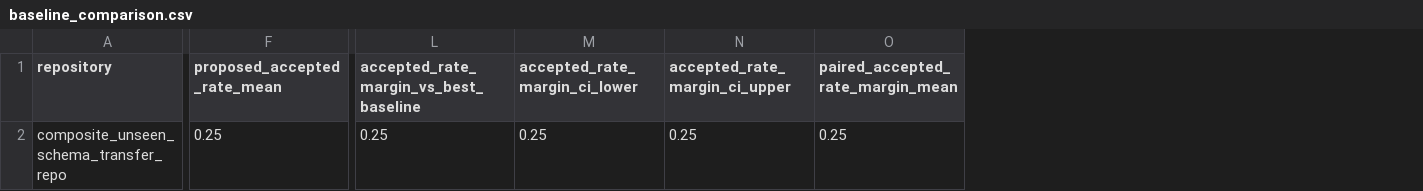
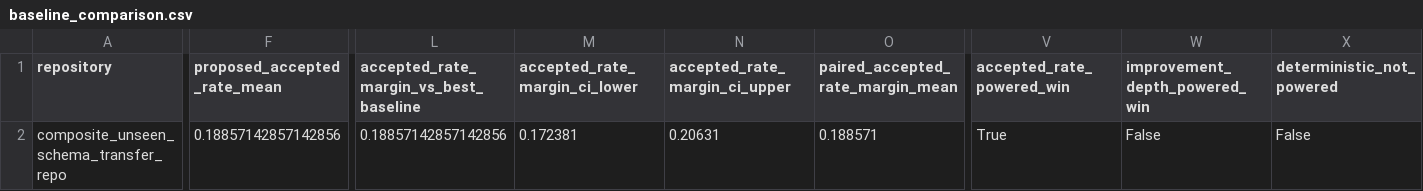
Before and after one commit to sunghunkwag/self-improving-research-kernel, a CSV file: reports/rsi_experiments/unseen_multi_transfer/latest/baseline_comparison.csv, drawn as a sheet; only a part is shown, gaps mark what is left out; the diff covers the shown part only; the diff names each change by its address in the sheet, - before the commit and + after, or states it on an @@ line.

```diff
--- a/reports/rsi_experiments/unseen_multi_transfer/latest/baseline_comparison.csv
+++ b/reports/rsi_experiments/unseen_multi_transfer/latest/baseline_comparison.csv
+column V (accepted_rate_powered_win), row 2: True
+column W (improvement_depth_powered_win), row 2: False
+column X (deterministic_not_powered), row 2: False
-F2 (proposed_accepted_rate_mean): 0.25
+F2 (proposed_accepted_rate_mean): 0.18857142857142856
-L2: 0.25
+L2: 0.18857142857142856
-M2 (accepted_rate_margin_ci_lower): 0.25
+M2 (accepted_rate_margin_ci_lower): 0.172381
-N2 (accepted_rate_margin_ci_upper): 0.25
+N2 (accepted_rate_margin_ci_upper): 0.20631
-O2 (paired_accepted_rate_margin_mean): 0.25
+O2 (paired_accepted_rate_margin_mean): 0.188571
```
Also changed, not shown: 2 edited cells elsewhere in this file, reports/rsi_experiments/unseen_multi_transfer/latest/aggregate_metrics.csv, 9 other files.
